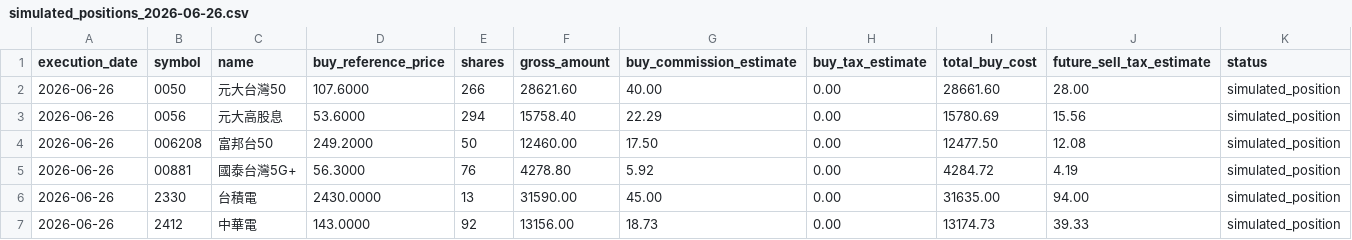
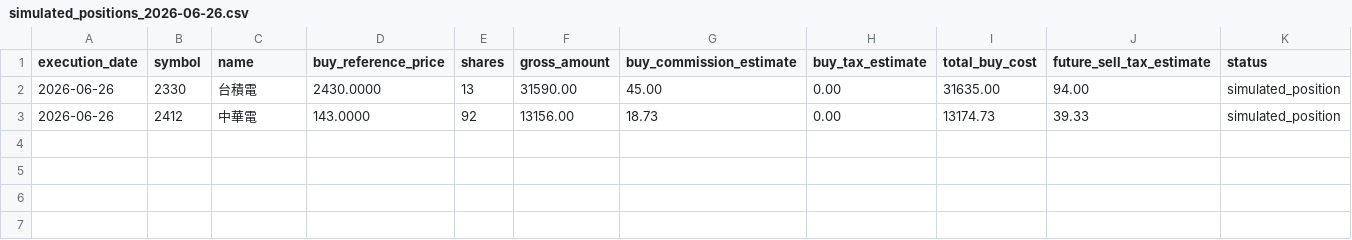
Before and after one commit to TonyTCFu/futienchun.com, a CSV file: data/simulated_positions_2026-06-26.csv, drawn as a sheet; the diff names each change by its address in the sheet, - before the commit and + after, or states it on an @@ line.

```diff
--- a/data/simulated_positions_2026-06-26.csv
+++ b/data/simulated_positions_2026-06-26.csv
-row 2: 2026-06-26 | 0050 | 元大台灣50 | 107.6000 | 266 | 28621.60 | 40.00 | 0.00 | 28661.60 | 28.00 | simulated_position
-row 3: 2026-06-26 | 0056 | 元大高股息 | 53.6000 | 294 | 15758.40 | 22.29 | 0.00 | 15780.69 | 15.56 | simulated_position
-row 4: 2026-06-26 | 006208 | 富邦台50 | 249.2000 | 50 | 12460.00 | 17.50 | 0.00 | 12477.50 | 12.08 | simulated_position
-row 5: 2026-06-26 | 00881 | 國泰台灣5G+ | 56.3000 | 76 | 4278.80 | 5.92 | 0.00 | 4284.72 | 4.19 | simulated_position
```
Also changed, not shown: data/model_portfolio_2026-06-03.csv, data/model_portfolio_latest.csv, 6 other files.
